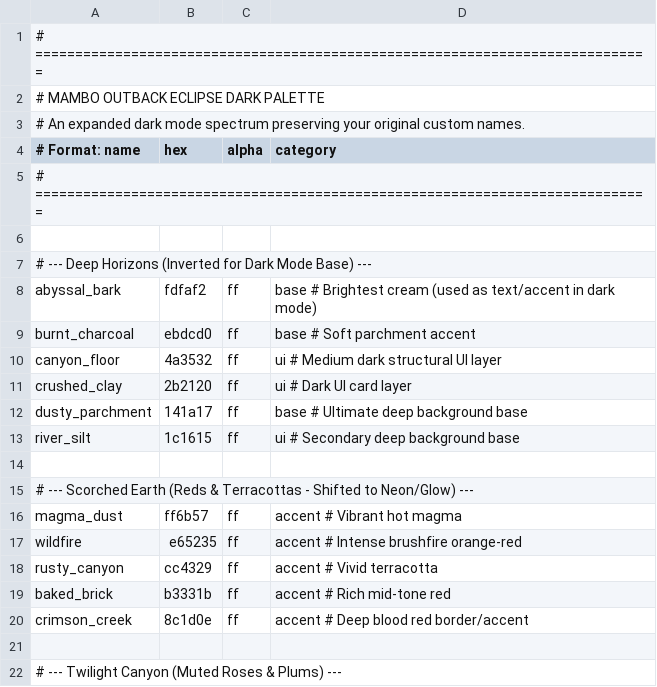
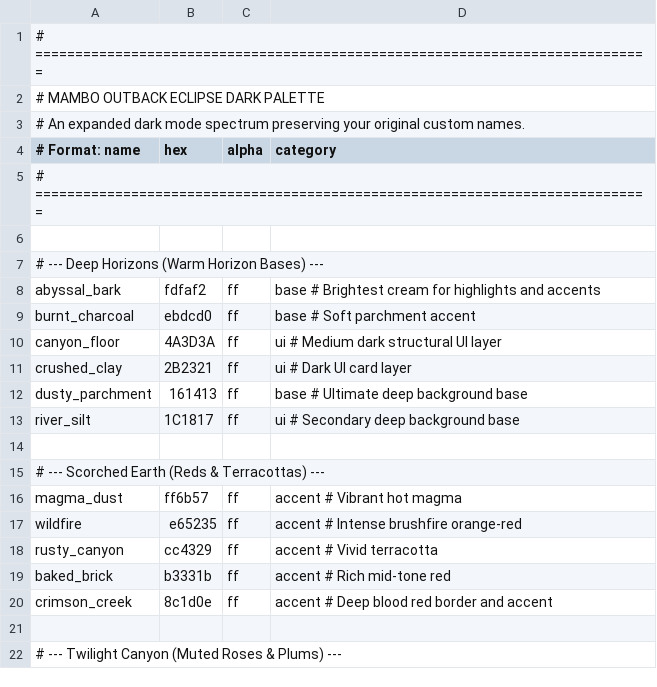
Before and after one commit to ProjectMambo/MamboColour, a CSV file: colours/mambooutbackdark/mambooutbackdark.csv, drawn as a sheet; only a part is shown; the diff covers the shown part only.

```diff
--- a/colours/mambooutbackdark/mambooutbackdark.csv
+++ b/colours/mambooutbackdark/mambooutbackdark.csv
@@ -6,11 +6,11 @@
 
-# --- Deep Horizons (Inverted for Dark Mode Base) ---
-abyssal_bark,fdfaf2,ff,base     # Brightest cream (used as text/accent in dark mode)
+# --- Deep Horizons (Warm Horizon Bases) ---
+abyssal_bark,fdfaf2,ff,base     # Brightest cream for highlights and accents
 burnt_charcoal,ebdcd0,ff,base   # Soft parchment accent
-canyon_floor,4a3532,ff,ui       # Medium dark structural UI layer
-crushed_clay,2b2120,ff,ui       # Dark UI card layer
-dusty_parchment,141a17,ff,base  # Ultimate deep background base
-river_silt,1c1615,ff,ui        # Secondary deep background base
+canyon_floor,4A3D3A,ff,ui       # Medium dark structural UI layer
+crushed_clay,2B2321,ff,ui       # Dark UI card layer
+dusty_parchment,161413,ff,base  # Ultimate deep background base
+river_silt,1C1817,ff,ui         # Secondary deep background base
 
-# --- Scorched Earth (Reds & Terracottas - Shifted to Neon/Glow) ---
+# --- Scorched Earth (Reds & Terracottas) ---
 magma_dust,ff6b57,ff,accent     # Vibrant hot magma
@@ -19,3 +19,3 @@ rusty_canyon,cc4329,ff,accent   # Vivid terracotta
 baked_brick,b3331b,ff,accent    # Rich mid-tone red
-crimson_creek,8c1d0e,ff,accent  # Deep blood red border/accent
+crimson_creek,8c1d0e,ff,accent  # Deep blood red border and accent
 
```
Also changed, not shown: 27 edited cells elsewhere in this file, colours/mamboorchedark/mamboorchedark.csv, 2 other files.
